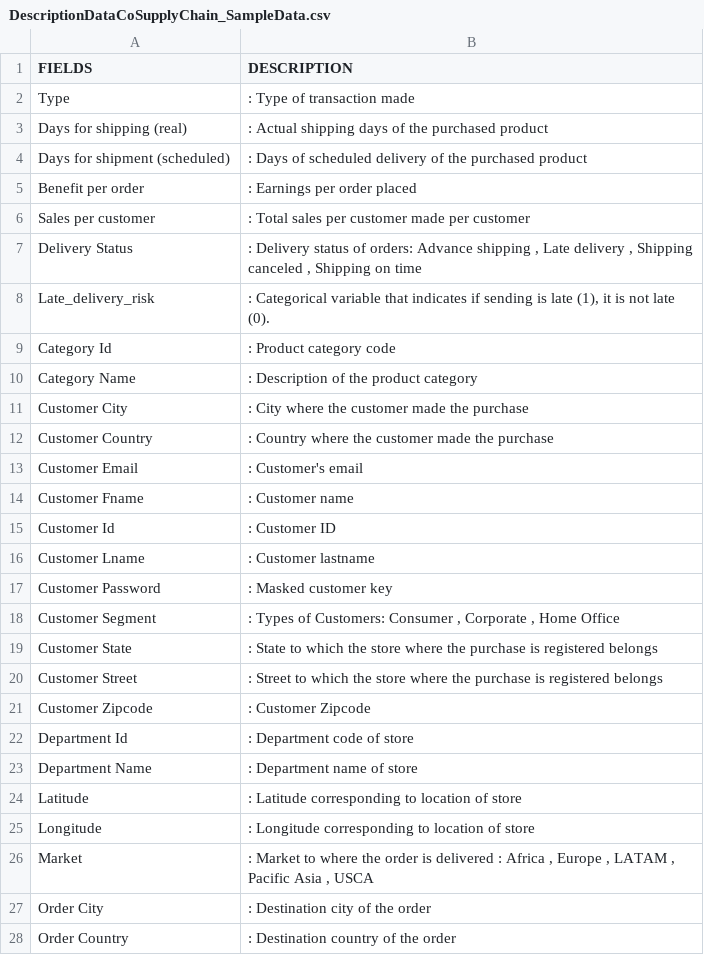
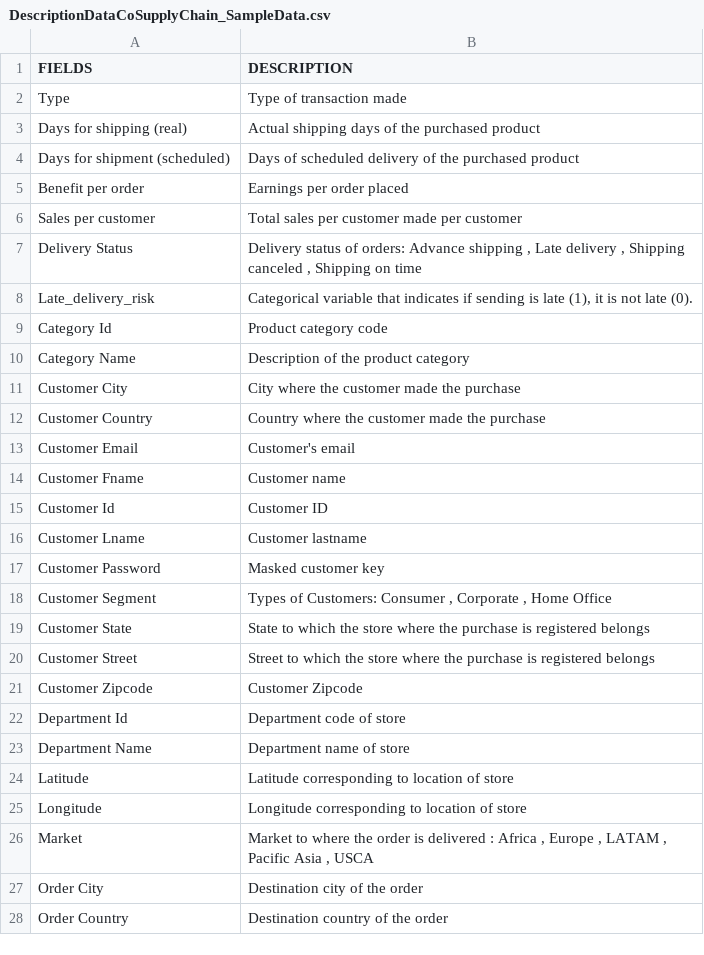
Before and after one commit to jpriya15/Supply-Chain-Analytics-Business---Intelligence, a CSV file: DescriptionDataCoSupplyChain_SampleData.csv, drawn as a sheet; only a part is shown; the diff covers the shown part only.

Commit message:
Update CSV header and descriptions for clarity

```diff
--- a/DescriptionDataCoSupplyChain_SampleData.csv
+++ b/DescriptionDataCoSupplyChain_SampleData.csv
@@ -1,28 +1,28 @@
 FIELDS,DESCRIPTION
-Type,:  Type of transaction made
-Days for shipping (real)     ,:  Actual shipping days of the purchased product
-Days for shipment (scheduled),:  Days of scheduled delivery of the purchased product
-Benefit per order,:  Earnings per order placed
-Sales per customer,:  Total sales per customer made per customer
-Delivery Status,":  Delivery status of orders: Advance shipping , Late delivery , Shipping canceled , Shipping on time"
-Late_delivery_risk           ,":  Categorical variable that indicates if sending is late (1), it is not late (0)."
-Category Id,:  Product category code
-Category Name,:  Description of the product category
-Customer City,:  City where the customer made the purchase
-Customer Country,:  Country where the customer made the purchase
-Customer Email,:  Customer's email
-Customer Fname,:  Customer name
-Customer Id,:  Customer ID
-Customer Lname,:  Customer lastname
-Customer Password,:  Masked customer key
-Customer Segment,":  Types of Customers: Consumer , Corporate , Home Office"
-Customer State,:  State to which the store where the purchase is registered belongs
-Customer Street,:  Street to which the store where the purchase is registered belongs
-Customer Zipcode,:  Customer Zipcode
-Department Id,:  Department code of store
-Department Name,:  Department name of store
-Latitude,:  Latitude corresponding to location of store
-Longitude,:  Longitude corresponding to location of store
-Market,":  Market to where the order is delivered : Africa , Europe , LATAM , Pacific Asia , USCA"
-Order City,:  Destination city of the order
-Order Country,:  Destination country of the order
+Type,  Type of transaction made
+Days for shipping (real)     ,  Actual shipping days of the purchased product
+Days for shipment (scheduled),  Days of scheduled delivery of the purchased product
+Benefit per order,  Earnings per order placed
+Sales per customer,  Total sales per customer made per customer
+Delivery Status,"  Delivery status of orders: Advance shipping , Late delivery , Shipping canceled , Shipping on time"
+Late_delivery_risk           ,"  Categorical variable that indicates if sending is late (1), it is not late (0)."
+Category Id,  Product category code
+Category Name,  Description of the product category
+Customer City,  City where the customer made the purchase
+Customer Country,  Country where the customer made the purchase
+Customer Email,  Customer's email
+Customer Fname,  Customer name
+Customer Id,  Customer ID
+Customer Lname,  Customer lastname
+Customer Password,  Masked customer key
+Customer Segment,"  Types of Customers: Consumer , Corporate , Home Office"
+Customer State,  State to which the store where the purchase is registered belongs
+Customer Street,  Street to which the store where the purchase is registered belongs
+Customer Zipcode,  Customer Zipcode
+Department Id,  Department code of store
+Department Name,  Department name of store
+Latitude,  Latitude corresponding to location of store
+Longitude,  Longitude corresponding to location of store
+Market,"  Market to where the order is delivered : Africa , Europe , LATAM , Pacific Asia , USCA"
+Order City,  Destination city of the order
+Order Country,  Destination country of the order
```
Also changed, not shown: 22 edited cells elsewhere in this file.
